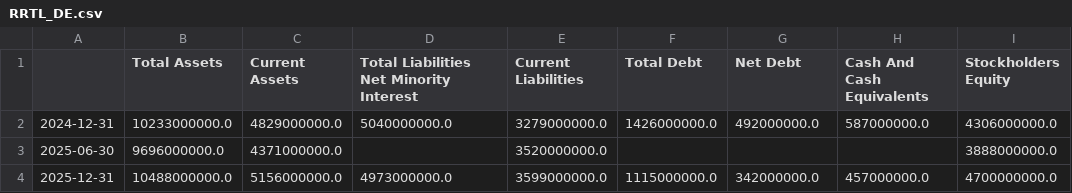
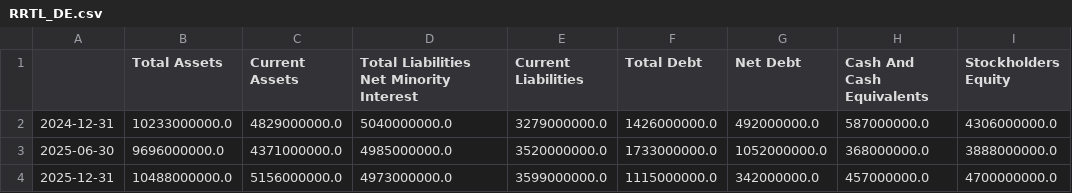
Before and after one commit to kleinnconrad/stock-predictor, a CSV file: data/raw/fundamentals/RRTL_DE.csv, drawn as a sheet; only a part is shown; the diff names each change by its address in the sheet, - before the commit and + after, or states it on an @@ line.

```diff
--- a/data/raw/fundamentals/RRTL_DE.csv
+++ b/data/raw/fundamentals/RRTL_DE.csv
-D3: (empty)
+D3: 4985000000.0
-F3 (Total Debt): (empty)
+F3 (Total Debt): 1733000000.0
-G3 (Net Debt): (empty)
+G3 (Net Debt): 1052000000.0
-H3 (Cash And Cash Equivalents): (empty)
+H3 (Cash And Cash Equivalents): 368000000.0
```
Also changed, not shown: data/raw/fundamentals/C3R_DE.csv, data/raw/fundamentals/FTK_DE.csv, 5 other files.
